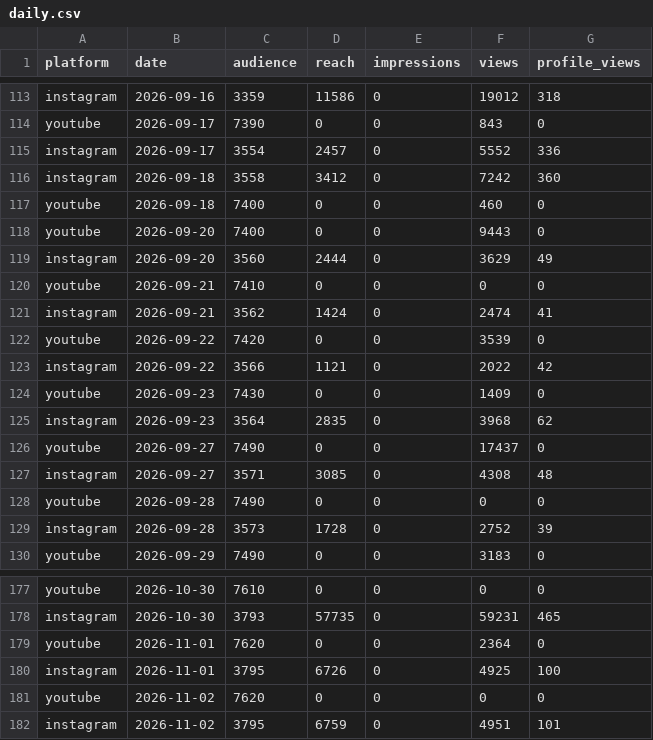
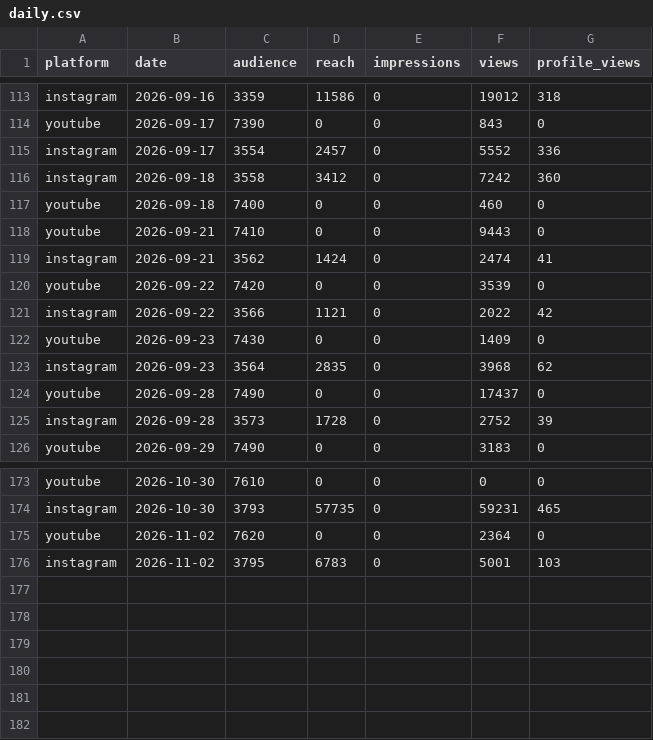
Before and after one commit to ljwa1414-sys/channel-dashboard, a CSV file: data/daily.csv, drawn as a sheet; only a part is shown, gaps mark what is left out.

```diff
--- a/data/daily.csv
+++ b/data/daily.csv
@@ -117,5 +117,3 @@ instagram,2026-09-18,3558,3412,0,7242,360
 youtube,2026-09-18,7400,0,0,460,0
-youtube,2026-09-20,7400,0,0,9443,0
-instagram,2026-09-20,3560,2444,0,3629,49
-youtube,2026-09-21,7410,0,0,0,0
+youtube,2026-09-21,7410,0,0,9443,0
 instagram,2026-09-21,3562,1424,0,2474,41
@@ -125,5 +123,3 @@ youtube,2026-09-23,7430,0,0,1409,0
 instagram,2026-09-23,3564,2835,0,3968,62
-youtube,2026-09-27,7490,0,0,17437,0
-instagram,2026-09-27,3571,3085,0,4308,48
-youtube,2026-09-28,7490,0,0,0,0
+youtube,2026-09-28,7490,0,0,17437,0
 instagram,2026-09-28,3573,1728,0,2752,39
@@ -178,5 +174,3 @@ youtube,2026-10-30,7610,0,0,0,0
 instagram,2026-10-30,3793,57735,0,59231,465
-youtube,2026-11-01,7620,0,0,2364,0
-instagram,2026-11-01,3795,6726,0,4925,100
-youtube,2026-11-02,7620,0,0,0,0
-instagram,2026-11-02,3795,6759,0,4951,101
+youtube,2026-11-02,7620,0,0,2364,0
+instagram,2026-11-02,3795,6783,0,5001,103
```
Also changed, not shown: data/content.csv, data/reference_accounts.csv, 3 other files.
